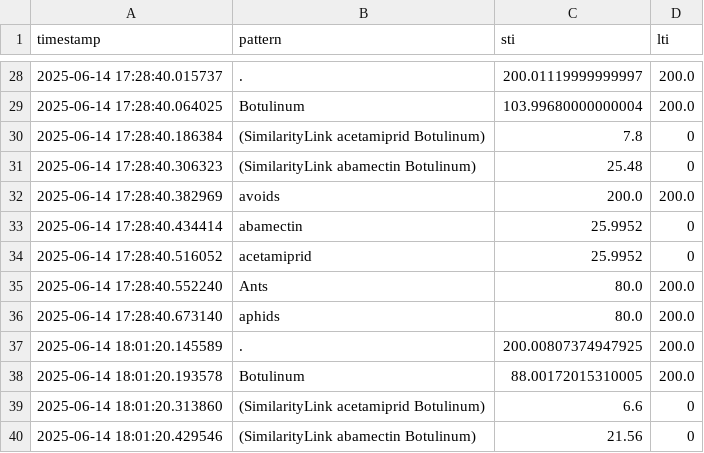
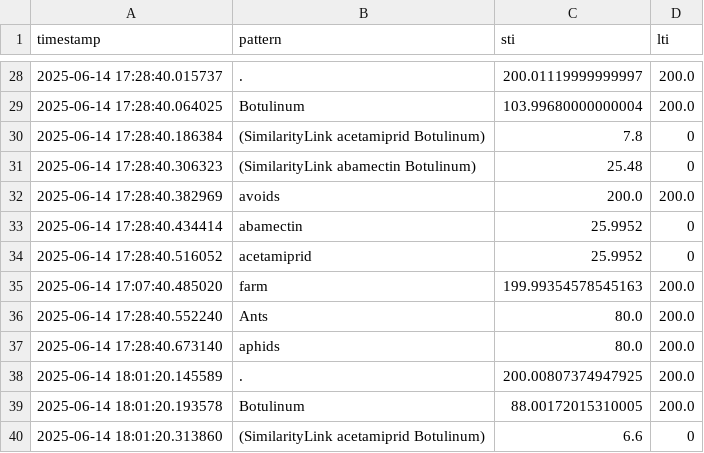
Before and after one commit to iCog-Labs-Dev/metta-attention, a CSV file: output/output.csv, drawn as a sheet; only a part is shown, gaps mark what is left out; the shorter side is filled out with more unchanged rows; the diff names each change by its address in the sheet, - before the commit and + after, or states it on an @@ line.

```diff
--- a/output/output.csv
+++ b/output/output.csv
+row 35: 2025-06-14 17:07:40.485020 | farm | 199.99354578545163 | 200.0
```
Also changed, not shown: 2 other files.
